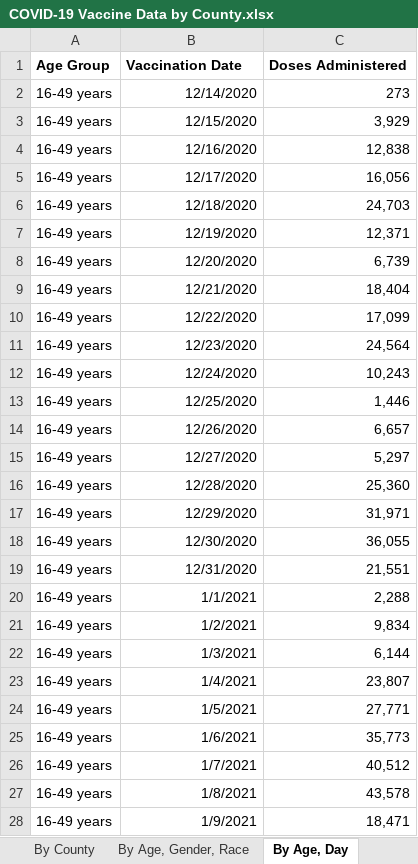
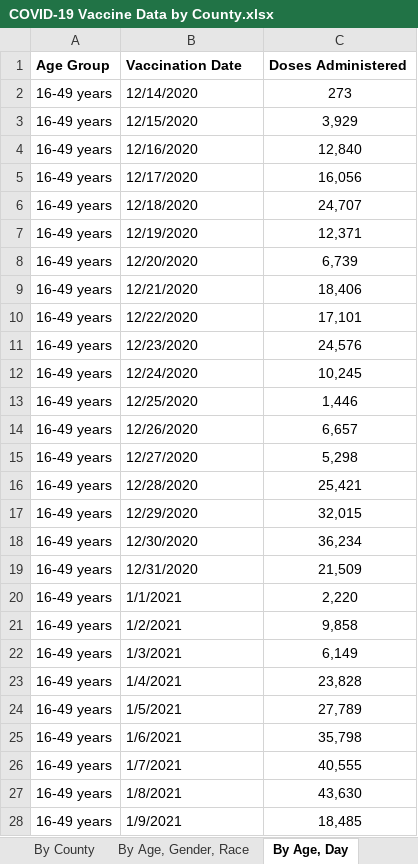
Before and after one commit to nitramssirc/CollinCountyCovidDashboard, an Excel workbook: Services/StateOfTexas/Data/COVID-19 Vaccine Data by County.xlsx, sheet By Age, Day, drawn as a sheet; only a part is shown; values as stored, in another font and other column widths than the file's, no borders; the diff covers the shown part only; the diff names each change by its address in the sheet, - before the commit and + after, or states it on an @@ line.

```diff
--- a/Services/StateOfTexas/Data/COVID-19 Vaccine Data by County.xlsx (sheet By Age, Day)
+++ b/Services/StateOfTexas/Data/COVID-19 Vaccine Data by County.xlsx (sheet By Age, Day)
-B2:B28 alignment: right
+B2:B28 alignment: left
-C2:C28 alignment: right
+C2:C28 alignment: center
-C4 (Doses Administered): 12,838
+C4 (Doses Administered): 12,840
-C6 (Doses Administered): 24,703
+C6 (Doses Administered): 24,707
-C9 (Doses Administered): 18,404
+C9 (Doses Administered): 18,406
-C10 (Doses Administered): 17,099
+C10 (Doses Administered): 17,101
-C11 (Doses Administered): 24,564
+C11 (Doses Administered): 24,576
-C12 (Doses Administered): 10,243
+C12 (Doses Administered): 10,245
-C15 (Doses Administered): 5,297
+C15 (Doses Administered): 5,298
-C16 (Doses Administered): 25,360
+C16 (Doses Administered): 25,421
-C17 (Doses Administered): 31,971
+C17 (Doses Administered): 32,015
-C18 (Doses Administered): 36,055
+C18 (Doses Administered): 36,234
-C19 (Doses Administered): 21,551
+C19 (Doses Administered): 21,509
-C20 (Doses Administered): 2,288
+C20 (Doses Administered): 2,220
-C21 (Doses Administered): 9,834
+C21 (Doses Administered): 9,858
-C22 (Doses Administered): 6,144
+C22 (Doses Administered): 6,149
-C23 (Doses Administered): 23,807
+C23 (Doses Administered): 23,828
-C24 (Doses Administered): 27,771
+C24 (Doses Administered): 27,789
-C25 (Doses Administered): 35,773
+C25 (Doses Administered): 35,798
-C26 (Doses Administered): 40,512
+C26 (Doses Administered): 40,555
-C27 (Doses Administered): 43,578
+C27 (Doses Administered): 43,630
-C28 (Doses Administered): 18,471
+C28 (Doses Administered): 18,485
```
Also changed, not shown: 15 added rows, 10 removed rows, 136 edited cells and cell formats elsewhere in this sheet, sheet By County, sheet By Age, Gender, Race, sheet About the Data, Services/StateOfTexas/Data/CombinedHospitalDataoverTimebyTSARegion.xlsx, Services/StateOfTexas/Data/CumulativeTestsOverTimeByCounty.xlsx, 19 other files.
